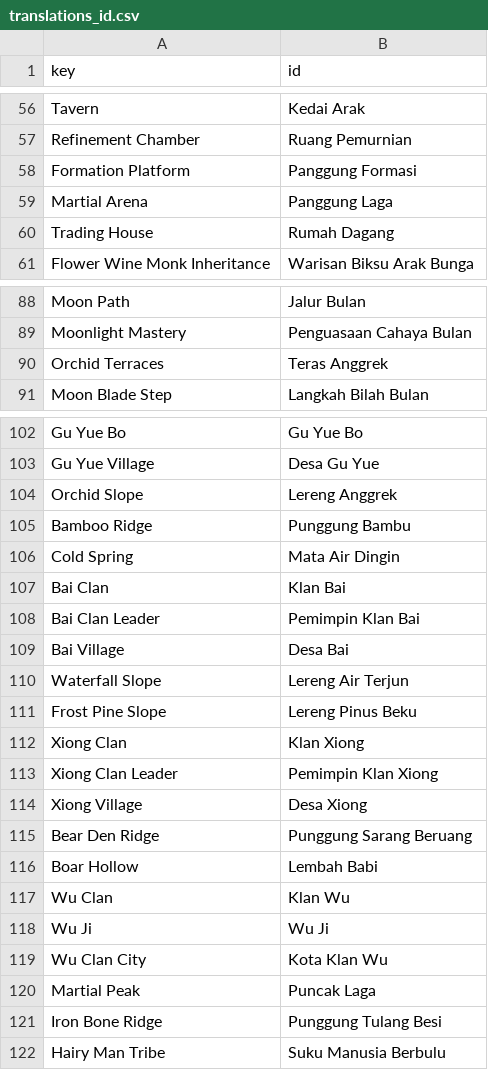
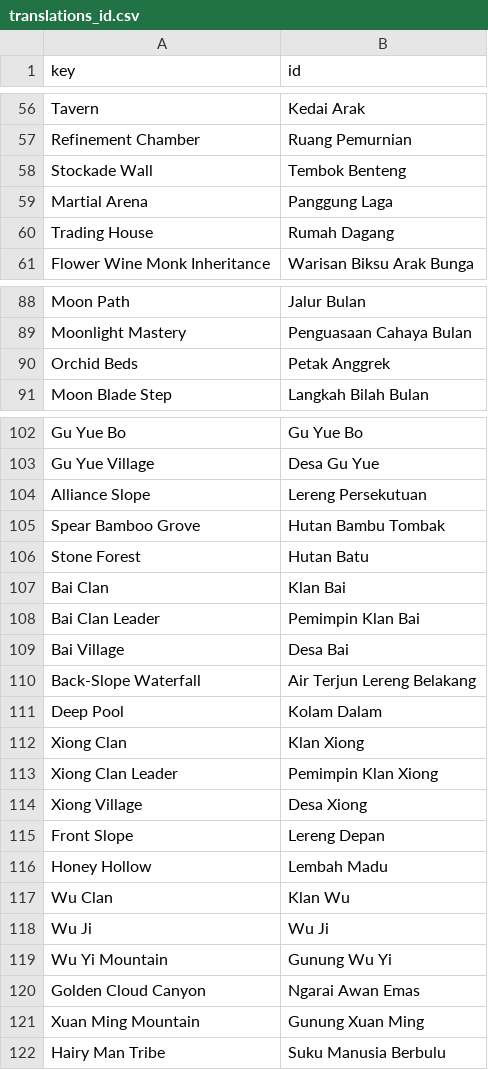
Before and after one commit to yahyaayyasy79-collab/Reverend-Insanity-Gu-World, a CSV file: data/translations_id.csv, drawn as a sheet; only a part is shown, gaps mark what is left out; removed rows and columns are numbered as before the commit, all else as after; the diff covers the shown part only; the diff names each change by its address in the sheet, - before the commit and + after, or states it on an @@ line.

```diff
--- a/data/translations_id.csv
+++ b/data/translations_id.csv
-row 58: Formation Platform | Panggung Formasi
+row 58: Stockade Wall | Tembok Benteng
-row 90: Orchid Terraces | Teras Anggrek
+row 90: Orchid Beds | Petak Anggrek
-row 104: Orchid Slope | Lereng Anggrek
-row 105: Bamboo Ridge | Punggung Bambu
-row 106: Cold Spring | Mata Air Dingin
+row 104: Alliance Slope | Lereng Persekutuan
+row 105: Spear Bamboo Grove | Hutan Bambu Tombak
+row 106: Stone Forest | Hutan Batu
-row 110: Waterfall Slope | Lereng Air Terjun
-row 111: Frost Pine Slope | Lereng Pinus Beku
+row 110: Back-Slope Waterfall | Air Terjun Lereng Belakang
+row 111: Deep Pool | Kolam Dalam
-row 115: Bear Den Ridge | Punggung Sarang Beruang
-row 116: Boar Hollow | Lembah Babi
+row 115: Front Slope | Lereng Depan
+row 116: Honey Hollow | Lembah Madu
-row 119: Wu Clan City | Kota Klan Wu
-row 120: Martial Peak | Puncak Laga
-row 121: Iron Bone Ridge | Punggung Tulang Besi
+row 119: Wu Yi Mountain | Gunung Wu Yi
+row 120: Golden Cloud Canyon | Ngarai Awan Emas
+row 121: Xuan Ming Mountain | Gunung Xuan Ming
```
Also changed, not shown: 5 added rows, 3 removed rows and 1 edited cell elsewhere in this file, data/civilopedia.csv, 24 other files.
